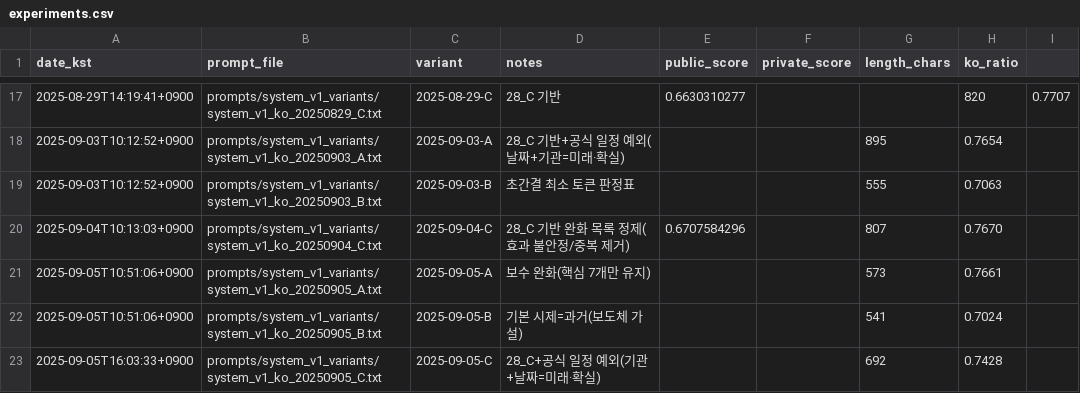
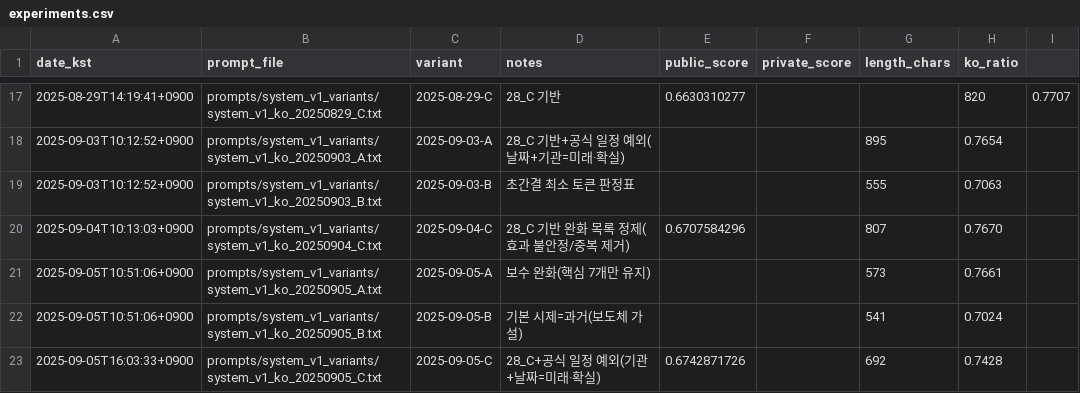
Before and after one commit to sinbumu/KT_Track2_PromptEngineeringOperations, a CSV file: experiments/experiments.csv, drawn as a sheet; only a part is shown, gaps mark what is left out.

Commit message:
docs(log): 2025-09-05 C 점수 0.6742871726 반영

```diff
--- a/experiments/experiments.csv
+++ b/experiments/experiments.csv
@@ -22,2 +22,2 @@ date_kst,prompt_file,variant,notes,public_score,private_score,length_chars,ko_ra
 2025-09-05T10:51:06+0900,prompts/system_v1_variants/system_v1_ko_20250905_B.txt,2025-09-05-B,기본 시제=과거(보도체 가설),,,541,0.7024
-2025-09-05T16:03:33+0900,prompts/system_v1_variants/system_v1_ko_20250905_C.txt,2025-09-05-C,28_C+공식 일정 예외(기관+날짜=미래·확실),,,692,0.7428
+2025-09-05T16:03:33+0900,prompts/system_v1_variants/system_v1_ko_20250905_C.txt,2025-09-05-C,28_C+공식 일정 예외(기관+날짜=미래·확실),0.6742871726,,692,0.7428
```
